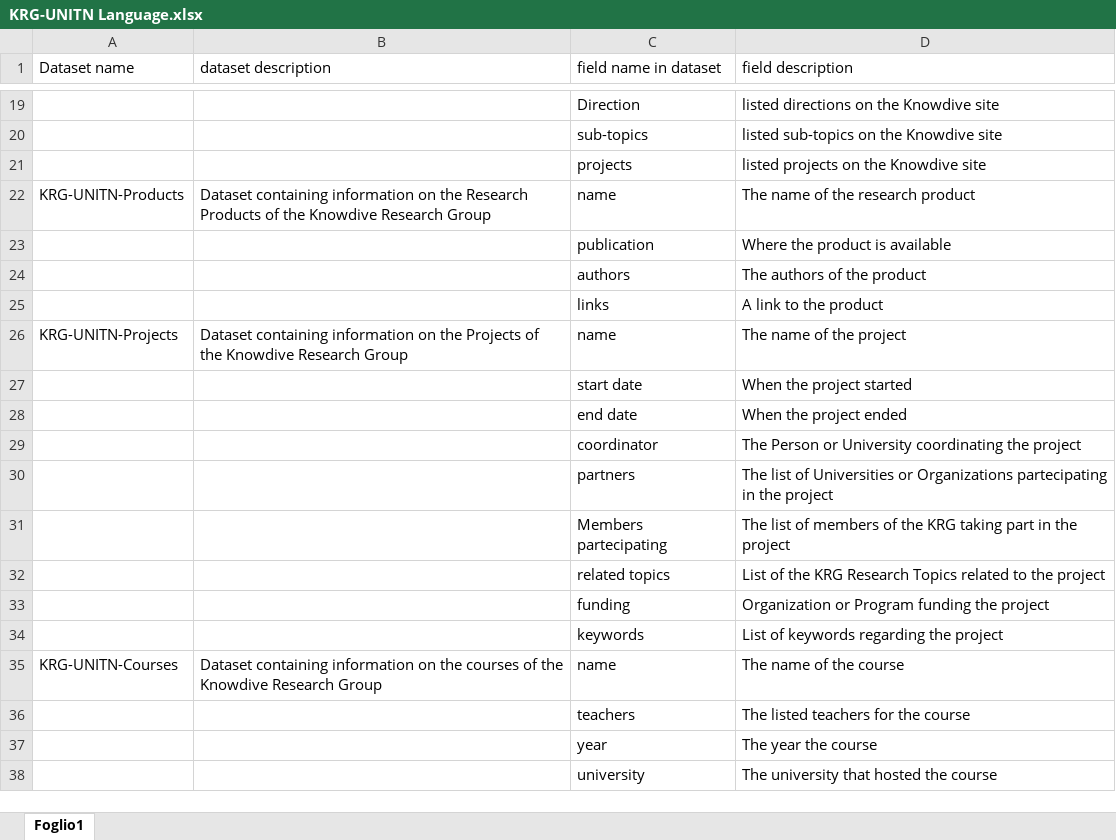
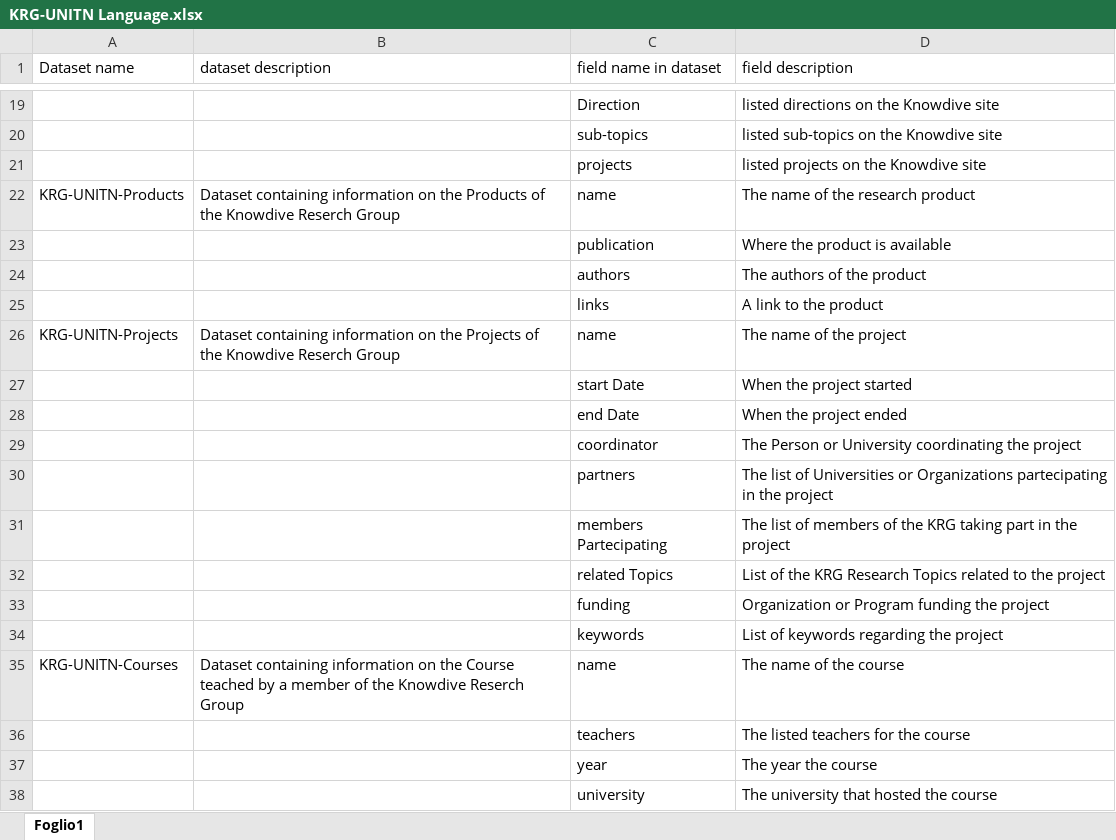
Before and after one commit to RED-PAND4/KGE-2024-KnowDive-Research-Group-Project, an Excel workbook: Phase 2 - Information Gathering/Language dataset/KRG-UNITN Language.xlsx, sheet Foglio1, drawn as a sheet; only a part is shown, gaps mark what is left out; values as stored, in another font and other column widths than the file's, no borders; charts and pictures not drawn; the diff names each change by its address in the sheet, - before the commit and + after, or states it on an @@ line.

Commit message:
added KRG language dataset

```diff
--- a/Phase 2 - Information Gathering/Language dataset/KRG-UNITN Language.xlsx (sheet Foglio1)
+++ b/Phase 2 - Information Gathering/Language dataset/KRG-UNITN Language.xlsx (sheet Foglio1)
-B22 (dataset description): …on the Research Products of the Knowdive Research Group
+B22 (dataset description): …on the Products of the Knowdive Reserch Group
-B26 (dataset description): …the Knowdive Research Group
+B26 (dataset description): …the Knowdive Reserch Group
-C27 (field name in dataset): start date
+C27 (field name in dataset): start Date
-C28 (field name in dataset): end date
+C28 (field name in dataset): end Date
-C31 (field name in dataset): Members partecipating
+C31 (field name in dataset): members Partecipating
-C32 (field name in dataset): related topics
+C32 (field name in dataset): related Topics
-B35 (dataset description): …on the courses of the Knowdive Research Group
+B35 (dataset description): …on the Course teached by a member of the Knowdive Reserch Group
```
Also changed, not shown: charts or pictures, 1 other file.
